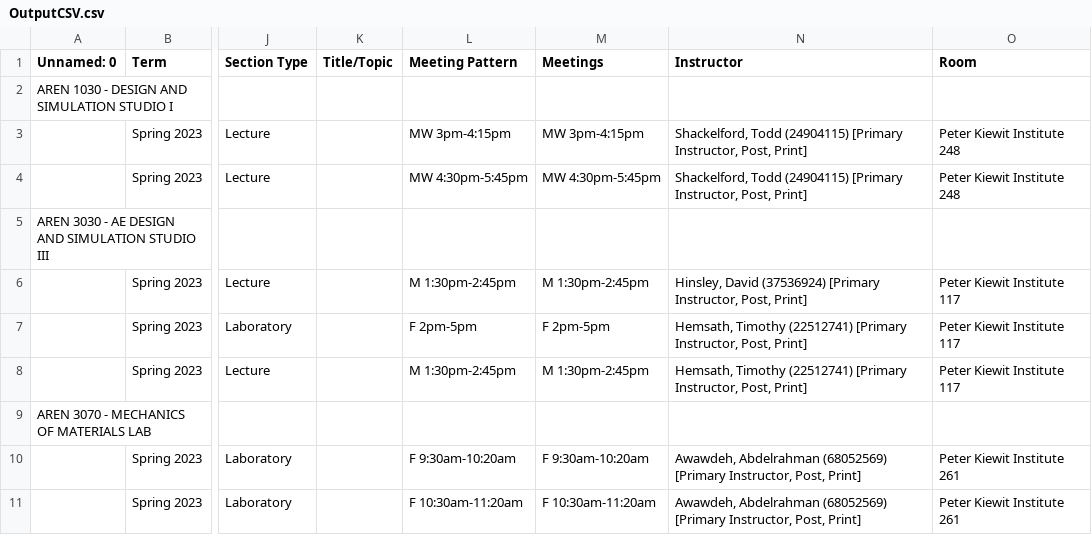
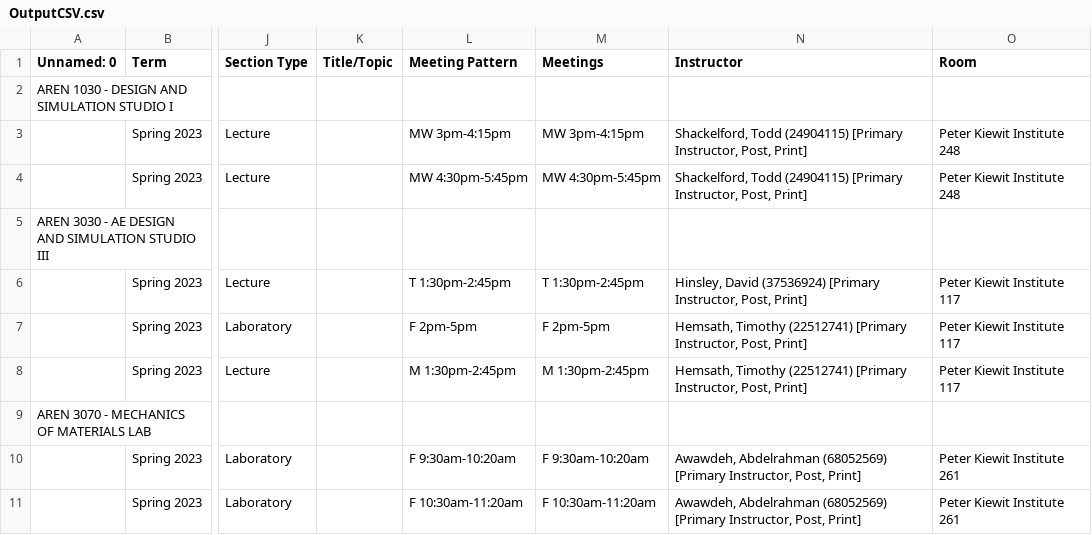
Before and after one commit to TrevorAhlers/CSCI4970-Capsoft-Solutions-Project, a CSV file: BackEnd/Files/Exports/OutputCSV.csv, drawn as a sheet; only a part is shown, gaps mark what is left out; the diff names each change by its address in the sheet, - before the commit and + after, or states it on an @@ line.

```diff
--- a/BackEnd/Files/Exports/OutputCSV.csv
+++ b/BackEnd/Files/Exports/OutputCSV.csv
-L6 (Meeting Pattern): M 1:30pm-2:45pm
+L6 (Meeting Pattern): T 1:30pm-2:45pm
-M6 (Meetings): M 1:30pm-2:45pm
+M6 (Meetings): T 1:30pm-2:45pm
```
Also changed, not shown: 20 other files.
